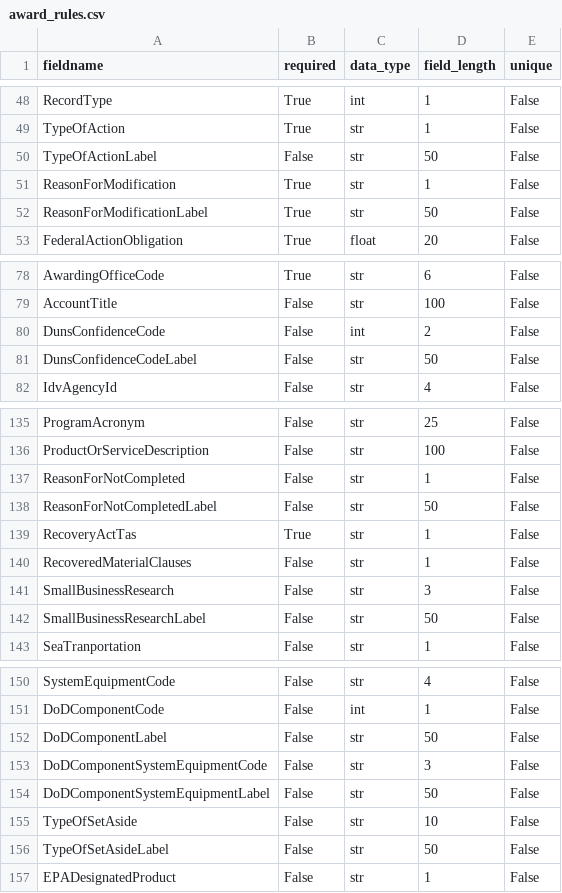
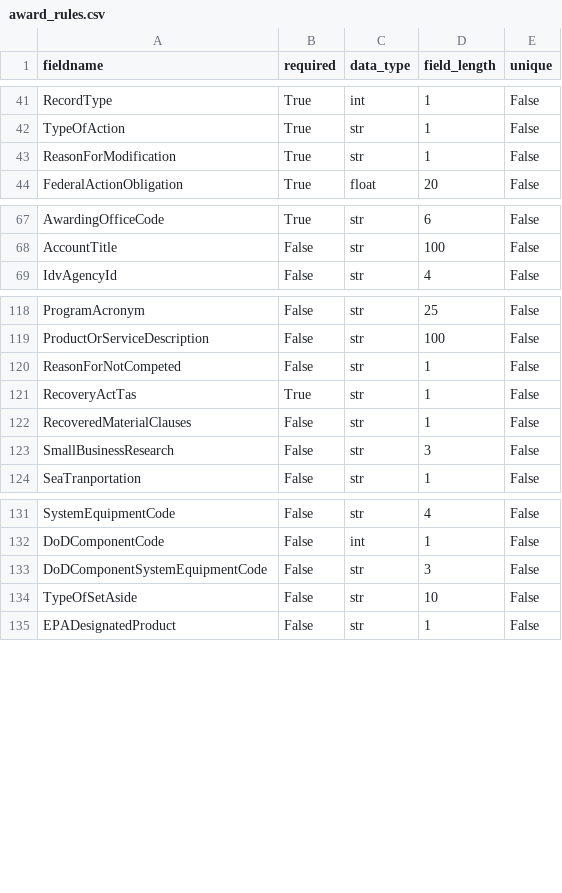
Before and after one commit to 18F/data-act-pilot, a CSV file: app/validator/rules/award_rules.csv, drawn as a sheet; only a part is shown, gaps mark what is left out; the diff covers the shown part only.

```diff
--- a/app/validator/rules/award_rules.csv
+++ b/app/validator/rules/award_rules.csv
@@ -49,5 +42,3 @@ RecordType,True,int,1,False
 TypeOfAction,True,str,1,False
-TypeOfActionLabel,False,str,50,False
 ReasonForModification,True,str,1,False
-ReasonForModificationLabel,True,str,50,False
 FederalActionObligation,True,float,20,False
@@ -79,4 +68,2 @@ AwardingOfficeCode,True,str,6,False
 AccountTitle,False,str,100,False
-DunsConfidenceCode,False,int,2,False
-DunsConfidenceCodeLabel,False,str,50,False
 IdvAgencyId,False,str,4,False
@@ -136,4 +119,3 @@ ProgramAcronym,False,str,25,False
 ProductOrServiceDescription,False,str,100,False
-ReasonForNotCompleted,False,str,1,False
-ReasonForNotCompletedLabel,False,str,50,False
+ReasonForNotCompeted,False,str,1,False
 RecoveryActTas,True,str,1,False
@@ -141,3 +123,2 @@ RecoveredMaterialClauses,False,str,1,False
 SmallBusinessResearch,False,str,3,False
-SmallBusinessResearchLabel,False,str,50,False
 SeaTranportation,False,str,1,False
@@ -151,7 +132,4 @@ SystemEquipmentCode,False,str,4,False
 DoDComponentCode,False,int,1,False
-DoDComponentLabel,False,str,50,False
 DoDComponentSystemEquipmentCode,False,str,3,False
-DoDComponentSystemEquipmentLabel,False,str,50,False
 TypeOfSetAside,False,str,10,False
-TypeOfSetAsideLabel,False,str,50,False
 EPADesignatedProduct,False,str,1,False
```
Also changed, not shown: 13 removed rows and 4 edited cells elsewhere in this file.
